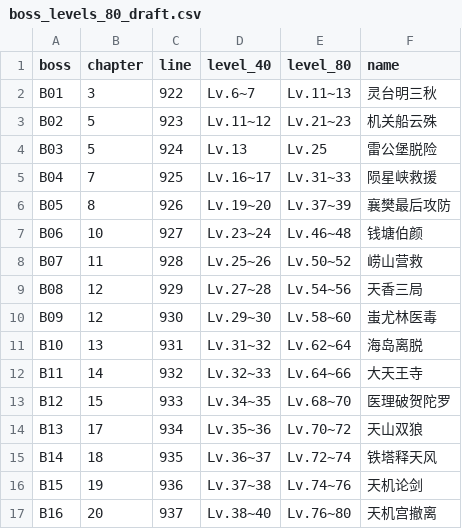
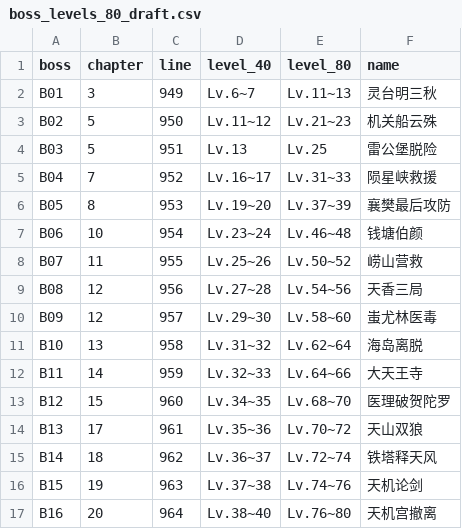
Before and after one commit to ntygod/kunlun, a CSV file: docs/reviews/v3_numeric_data/boss_levels_80_draft.csv, drawn as a sheet.

```diff
--- a/docs/reviews/v3_numeric_data/boss_levels_80_draft.csv
+++ b/docs/reviews/v3_numeric_data/boss_levels_80_draft.csv
@@ -1,17 +1,17 @@
 boss,chapter,line,level_40,level_80,name
-B01,3,922,Lv.6~7,Lv.11~13,灵台明三秋
-B02,5,923,Lv.11~12,Lv.21~23,机关船云殊
-B03,5,924,Lv.13,Lv.25,雷公堡脱险
-B04,7,925,Lv.16~17,Lv.31~33,陨星峡救援
-B05,8,926,Lv.19~20,Lv.37~39,襄樊最后攻防
-B06,10,927,Lv.23~24,Lv.46~48,钱塘伯颜
-B07,11,928,Lv.25~26,Lv.50~52,崂山营救
-B08,12,929,Lv.27~28,Lv.54~56,天香三局
-B09,12,930,Lv.29~30,Lv.58~60,蚩尤林医毒
-B10,13,931,Lv.31~32,Lv.62~64,海岛离脱
-B11,14,932,Lv.32~33,Lv.64~66,大天王寺
-B12,15,933,Lv.34~35,Lv.68~70,医理破贺陀罗
-B13,17,934,Lv.35~36,Lv.70~72,天山双狼
-B14,18,935,Lv.36~37,Lv.72~74,铁塔释天风
-B15,19,936,Lv.37~38,Lv.74~76,天机论剑
-B16,20,937,Lv.38~40,Lv.76~80,天机宫撤离
+B01,3,949,Lv.6~7,Lv.11~13,灵台明三秋
+B02,5,950,Lv.11~12,Lv.21~23,机关船云殊
+B03,5,951,Lv.13,Lv.25,雷公堡脱险
+B04,7,952,Lv.16~17,Lv.31~33,陨星峡救援
+B05,8,953,Lv.19~20,Lv.37~39,襄樊最后攻防
+B06,10,954,Lv.23~24,Lv.46~48,钱塘伯颜
+B07,11,955,Lv.25~26,Lv.50~52,崂山营救
+B08,12,956,Lv.27~28,Lv.54~56,天香三局
+B09,12,957,Lv.29~30,Lv.58~60,蚩尤林医毒
+B10,13,958,Lv.31~32,Lv.62~64,海岛离脱
+B11,14,959,Lv.32~33,Lv.64~66,大天王寺
+B12,15,960,Lv.34~35,Lv.68~70,医理破贺陀罗
+B13,17,961,Lv.35~36,Lv.70~72,天山双狼
+B14,18,962,Lv.36~37,Lv.72~74,铁塔释天风
+B15,19,963,Lv.37~38,Lv.74~76,天机论剑
+B16,20,964,Lv.38~40,Lv.76~80,天机宫撤离
```
Also changed, not shown: docs/reviews/v3_numeric_data/combat_pressure_examples.csv, 20 other files.
